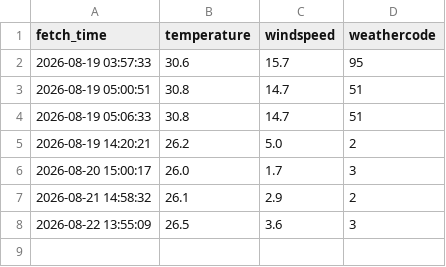
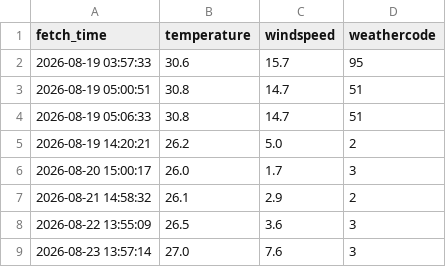
Before and after one commit to mrxie0833/weather, a CSV file: weather_data.csv, drawn as a sheet.

```diff
--- a/weather_data.csv
+++ b/weather_data.csv
@@ -8 +8,2 @@
 2026-08-22 13:55:09,26.5,3.6,3
+2026-08-23 13:57:14,27.0,7.6,3
```
Also changed, not shown: 1 other file.
